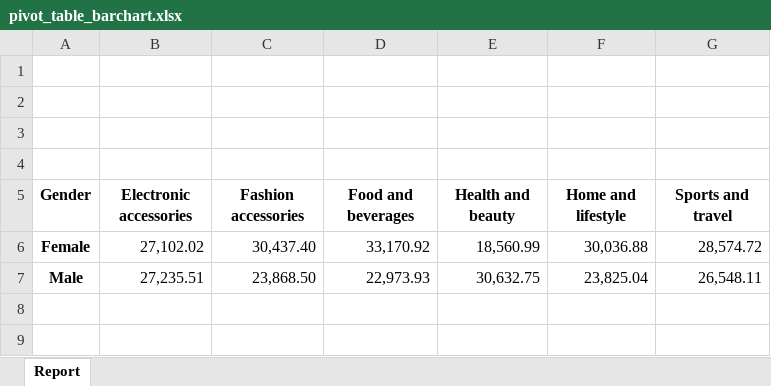
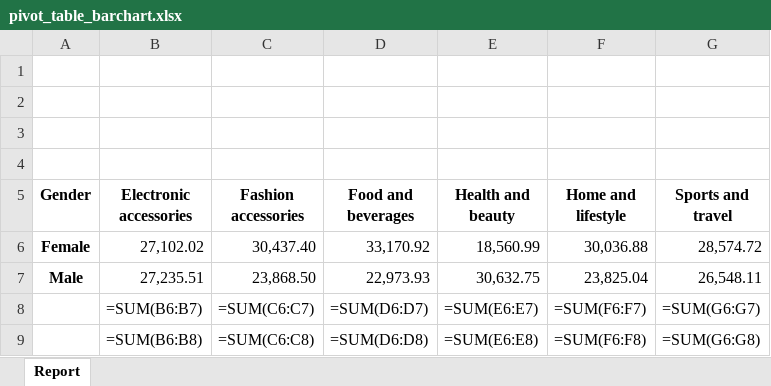
Before and after one commit to raulgiron/Automate-with-Python, an Excel workbook: pivot_table_barchart.xlsx, sheet Report, drawn as a sheet; values as stored, in another font and other column widths than the file's, no borders; formulas without a stored value are shown as written; charts and pictures not drawn; the diff names each change by its address in the sheet, - before the commit and + after, or states it on an @@ line.

Commit message:
'Excel Formulas'

```diff
--- a/pivot_table_barchart.xlsx (sheet Report)
+++ b/pivot_table_barchart.xlsx (sheet Report)
+row 8:  | =SUM(B6:B7) | =SUM(C6:C7) | =SUM(D6:D7) | =SUM(E6:E7) | =SUM(F6:F7) | =SUM(G6:G7)
+row 9:  | =SUM(B6:B8) | =SUM(C6:C8) | =SUM(D6:D8) | =SUM(E6:E8) | =SUM(F6:F8) | =SUM(G6:G8)
```
Also changed, not shown: charts or pictures, 4 other files.
